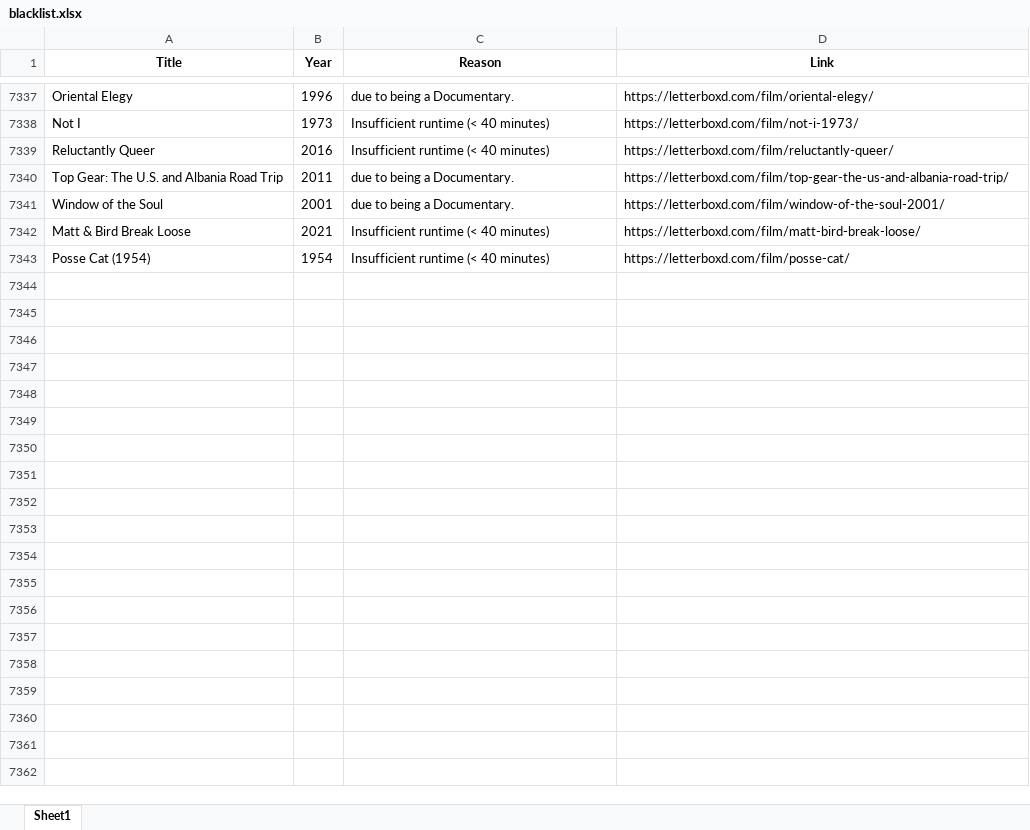
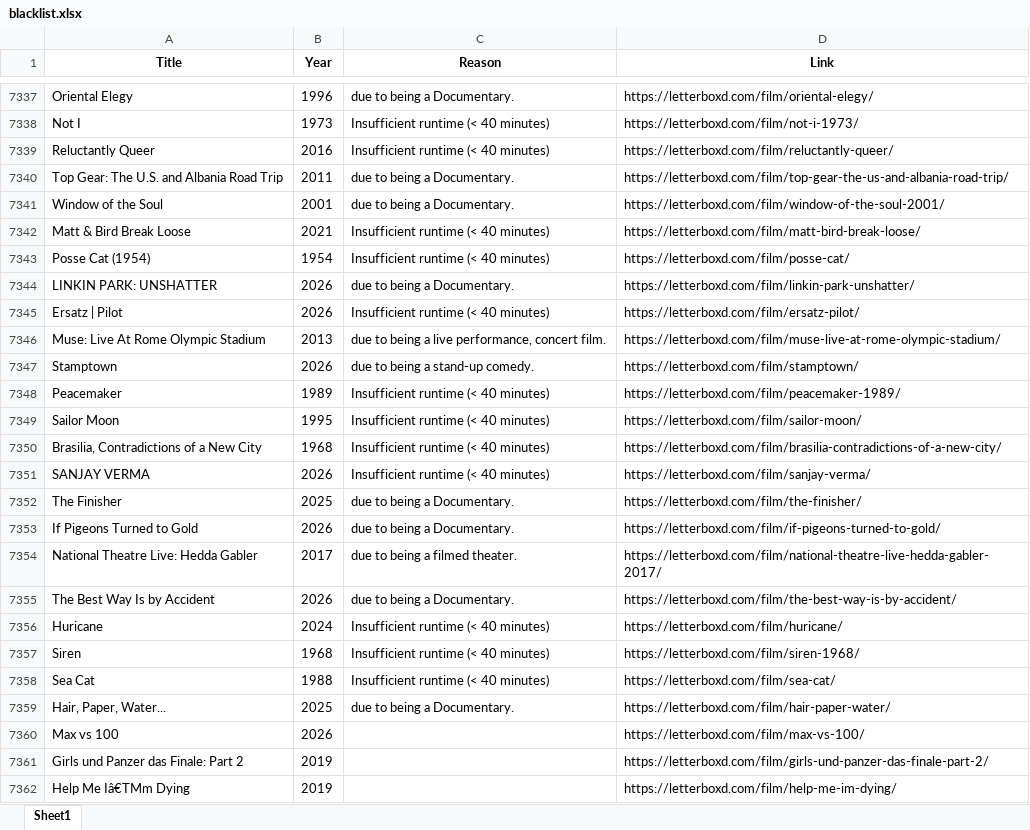
Before and after one commit to bigbadraj/Letterboxd-List-Scraping, an Excel workbook: blacklist.xlsx, sheet Sheet1, drawn as a sheet; only a part is shown, gaps mark what is left out; values as stored, in another font and other column widths than the file's, no borders; the diff covers the shown part only; the diff names each change by its address in the sheet, - before the commit and + after, or states it on an @@ line.

```diff
--- a/blacklist.xlsx (sheet Sheet1)
+++ b/blacklist.xlsx (sheet Sheet1)
+row 7344: LINKIN PARK: UNSHATTER | 2026 | due to being a Documentary. | https://letterboxd.com/film/linkin-park-unshatter/
+row 7345: Ersatz | Pilot | 2026 | Insufficient runtime (< 40 minutes) | https://letterboxd.com/film/ersatz-pilot/
+row 7346: Muse: Live At Rome Olympic Stadium | 2013 | due to being a live performance, concert film. | https://letterboxd.com/film/muse-live-at-rome-olympic-stadium/
+row 7347: Stamptown | 2026 | due to being a stand-up comedy. | https://letterboxd.com/film/stamptown/
+row 7348: Peacemaker | 1989 | Insufficient runtime (< 40 minutes) | https://letterboxd.com/film/peacemaker-1989/
+row 7349: Sailor Moon | 1995 | Insufficient runtime (< 40 minutes) | https://letterboxd.com/film/sailor-moon/
+row 7350: Brasilia, Contradictions of a New City | 1968 | Insufficient runtime (< 40 minutes) | https://letterboxd.com/film/brasilia-contradictions-of-a-new-city/
+row 7351: SANJAY VERMA | 2026 | Insufficient runtime (< 40 minutes) | https://letterboxd.com/film/sanjay-verma/
+row 7352: The Finisher | 2025 | due to being a Documentary. | https://letterboxd.com/film/the-finisher/
+row 7353: If Pigeons Turned to Gold | 2026 | due to being a Documentary. | https://letterboxd.com/film/if-pigeons-turned-to-gold/
+row 7354: National Theatre Live: Hedda Gabler | 2017 | due to being a filmed theater. | https://letterboxd.com/film/national-theatre-live-hedda-gabler-2017/
+row 7355: The Best Way Is by Accident | 2026 | due to being a Documentary. | https://letterboxd.com/film/the-best-way-is-by-accident/
+row 7356: Huricane | 2024 | Insufficient runtime (< 40 minutes) | https://letterboxd.com/film/huricane/
+row 7357: Siren | 1968 | Insufficient runtime (< 40 minutes) | https://letterboxd.com/film/siren-1968/
+row 7358: Sea Cat | 1988 | Insufficient runtime (< 40 minutes) | https://letterboxd.com/film/sea-cat/
+row 7359: Hair, Paper, Water... | 2025 | due to being a Documentary. | https://letterboxd.com/film/hair-paper-water/
+row 7360: Max vs 100 | 2026 |  | https://letterboxd.com/film/max-vs-100/
+row 7361: Girls und Panzer das Finale: Part 2 | 2019 |  | https://letterboxd.com/film/girls-und-panzer-das-finale-part-2/
+row 7362: Help Me Iâ€TMm Dying | 2019 |  | https://letterboxd.com/film/help-me-im-dying/
```
Also changed, not shown: 29 added rows elsewhere in this sheet, Comedy_Blacklist.xlsx, Zero_Reviews.xlsx, 8 other files.
